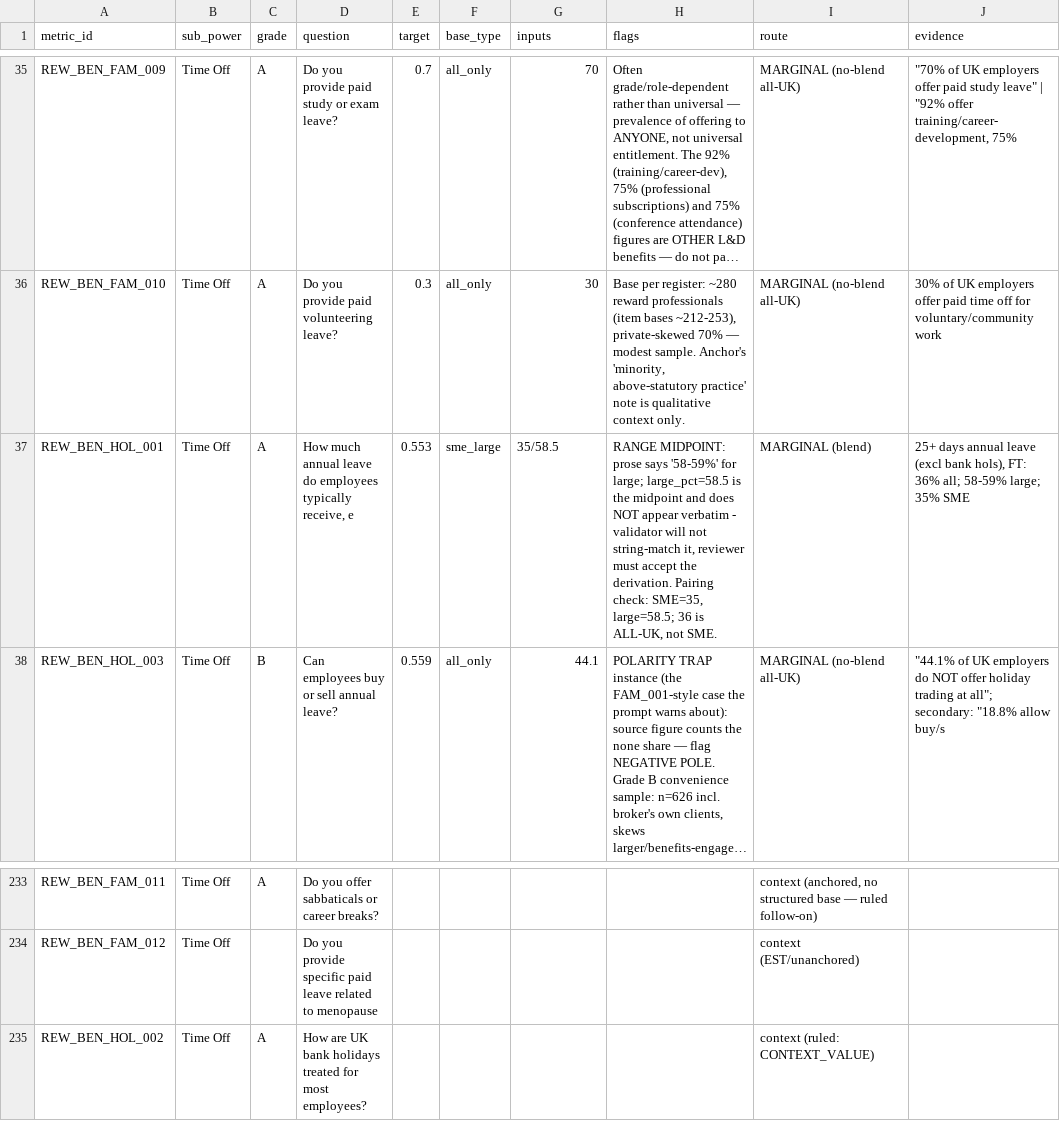
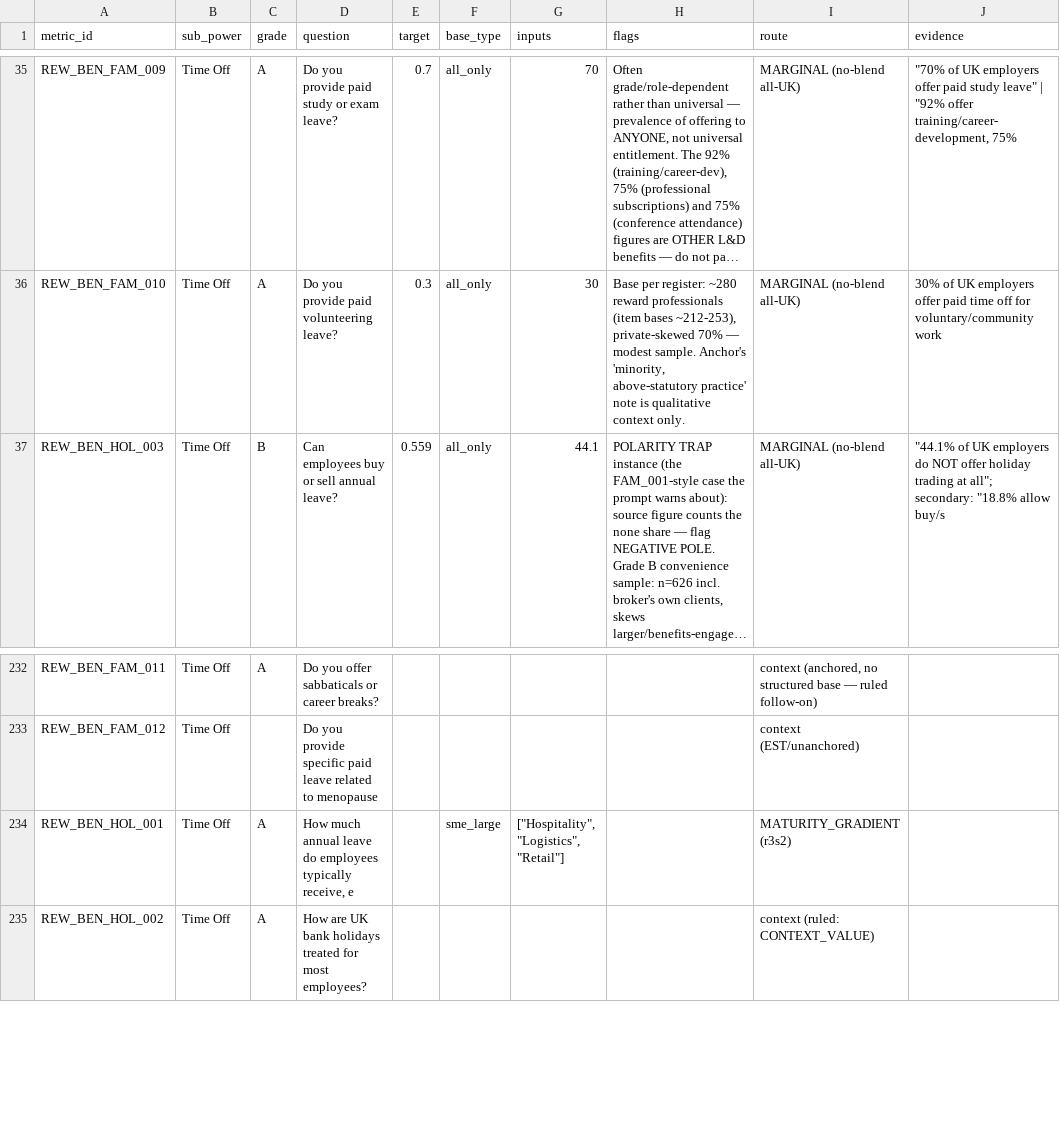
Before and after one commit to Davidlumi/lumihr, a CSV file: generated_marginal_table.csv, drawn as a sheet; only a part is shown, gaps mark what is left out; long unchanged cells end in …; removed rows and columns are numbered as before the commit, all else as after; the diff names each change by its address in the sheet, - before the commit and + after, or states it on an @@ line.

```diff
--- a/generated_marginal_table.csv
+++ b/generated_marginal_table.csv
-row 37: REW_BEN_HOL_001 | Time Off | A | How much annual leave do employees typically receive, e | 0.553 | sme_large | 35/58.5 | RANGE MIDPOINT: prose says '58-59%' for large; large_pct=58.5 is the midpoint and does NOT appear verbatim - validator will not string-match it, reviewer must accept the derivation. Pairing check: SME=35, large=58.5; 36 is ALL-UK, not SME. | MARGINAL (blend) | 25+ days annual leave (excl bank hols), FT: 36% all; 58-59% large; 35% SME
+row 234: REW_BEN_HOL_001 | Time Off | A | How much annual leave do employees typically receive, e |  | sme_large | ["Hospitality", "Logistics", "Retail"] |  | MATURITY_GRADIENT (r3s2)
```
Also changed, not shown: lumi_anchor_register_CLAUDECODE.csv, 6 other files.
